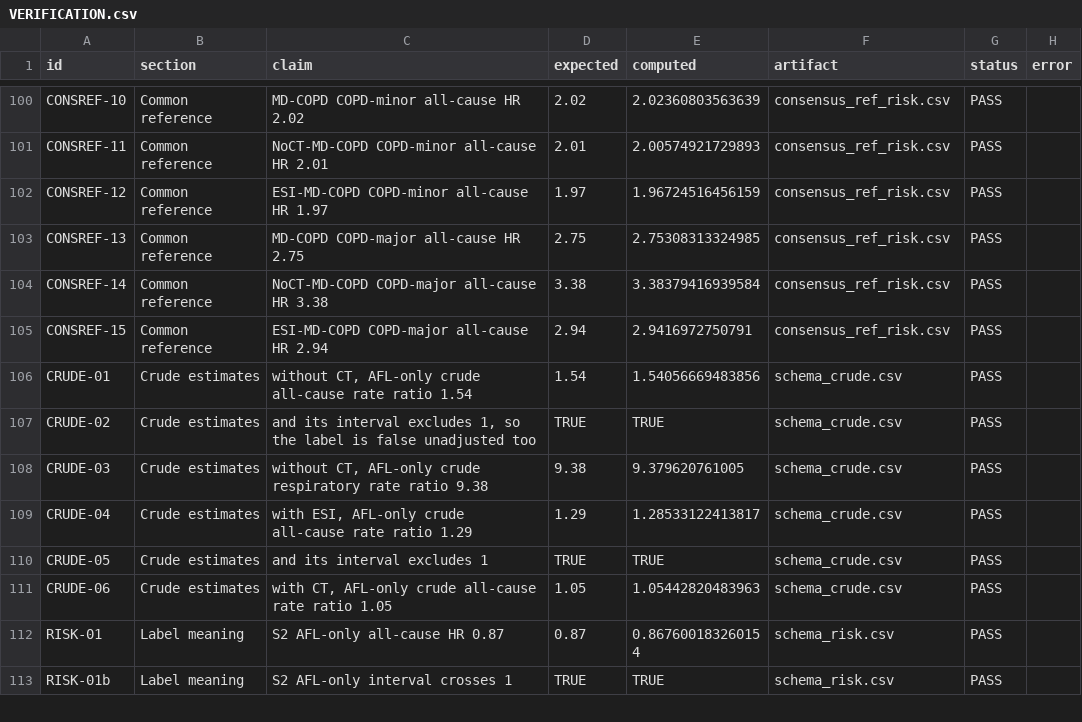
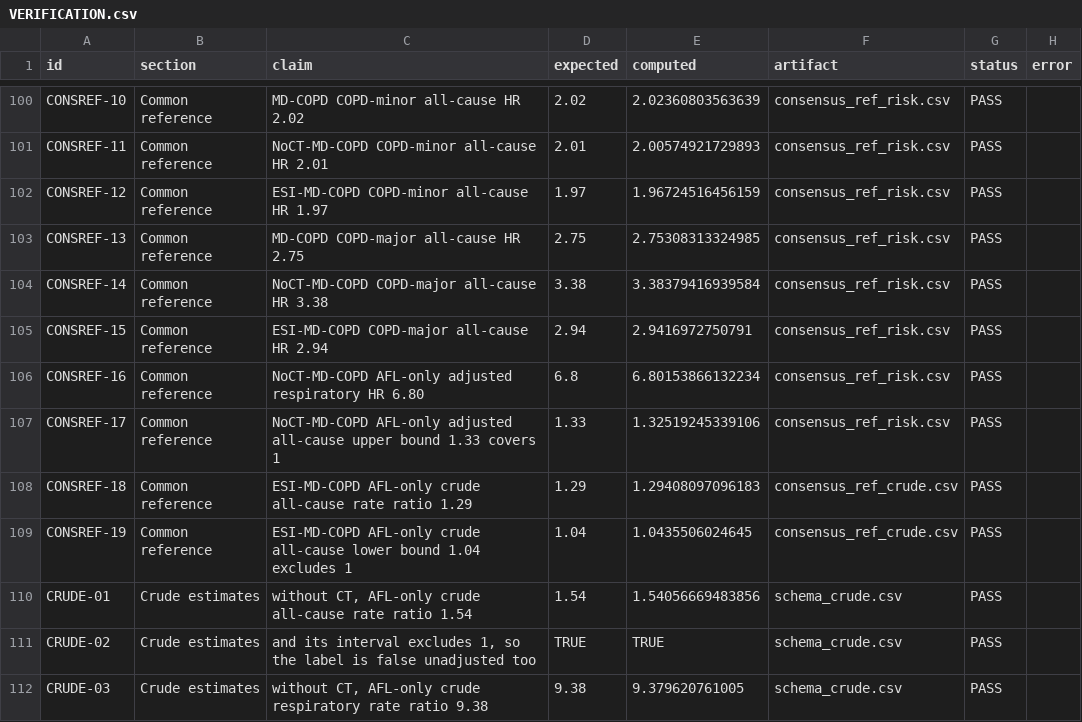
Before and after one commit to peter4244/esi-2026-manuscript, a CSV file: ctfree/assets/VERIFICATION.csv, drawn as a sheet; only a part is shown, gaps mark what is left out; the shorter side is filled out with more unchanged rows; the diff names each change by its address in the sheet, - before the commit and + after, or states it on an @@ line.

```diff
--- a/ctfree/assets/VERIFICATION.csv
+++ b/ctfree/assets/VERIFICATION.csv
+row 106: CONSREF-16 | Common reference | NoCT-MD-COPD AFL-only adjusted respiratory HR 6.80 | 6.8 | 6.80153866132234 | consensus_ref_risk.csv | PASS
+row 107: CONSREF-17 | Common reference | NoCT-MD-COPD AFL-only adjusted all-cause upper bound 1.33 covers 1 | 1.33 | 1.32519245339106 | consensus_ref_risk.csv | PASS
+row 108: CONSREF-18 | Common reference | ESI-MD-COPD AFL-only crude all-cause rate ratio 1.29 | 1.29 | 1.29408097096183 | consensus_ref_crude.csv | PASS
+row 109: CONSREF-19 | Common reference | ESI-MD-COPD AFL-only crude all-cause lower bound 1.04 excludes 1 | 1.04 | 1.0435506024645 | consensus_ref_crude.csv | PASS
```
Also changed, not shown: 2 other files.
